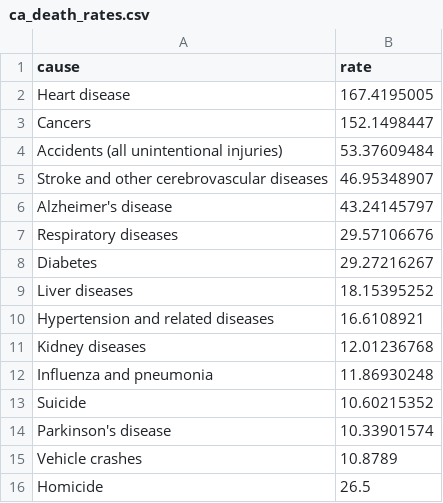
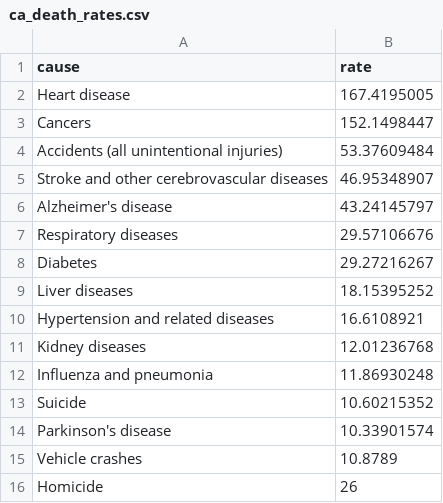
Before and after one commit to abcotvdata/safetytracker_oakland, a CSV file: data/source/health/ca_death_rates.csv, drawn as a sheet.

```diff
--- a/data/source/health/ca_death_rates.csv
+++ b/data/source/health/ca_death_rates.csv
@@ -15,2 +15,2 @@ Parkinson's disease,10.33901574
 Vehicle crashes,10.8789
-Homicide,26.5
+Homicide,26
```
Also changed, not shown: data/output/oakland_crime.csv, data/output/recent/oakland_crime_recent.csv, 37 other files.
